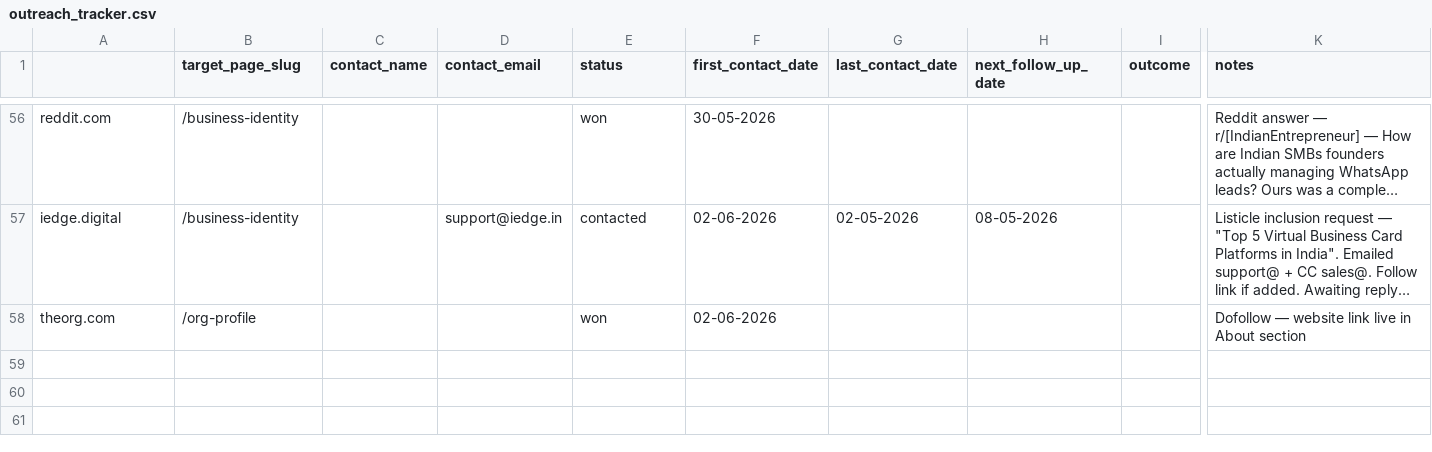
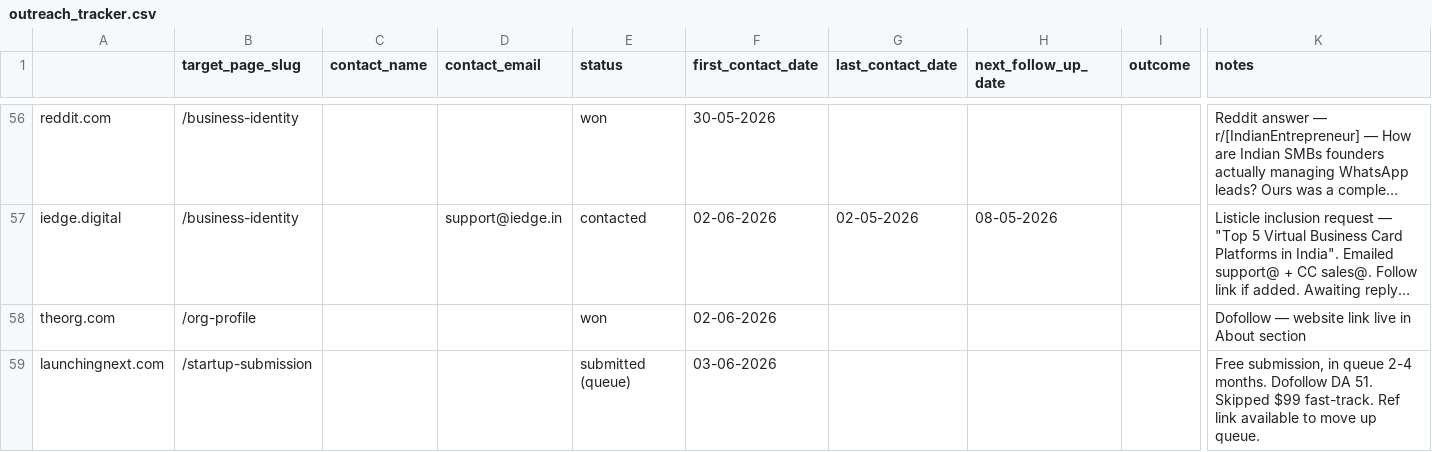
Before and after one commit to vedantacore-admin/profiletap-seo-os, a CSV file: projects/profiletap/data/backlinks/outreach_tracker.csv, drawn as a sheet; only a part is shown, gaps mark what is left out; long unchanged cells end in …; rows hold the shown columns only; the diff names each change by its address in the sheet, - before the commit and + after, or states it on an @@ line.

Commit message:
Add new outreach entry for launchingnext.com and update existing records for iedge.digital and theorg.com

```diff
--- a/projects/profiletap/data/backlinks/outreach_tracker.csv
+++ b/projects/profiletap/data/backlinks/outreach_tracker.csv
+row 59: launchingnext.com | /startup-submission |  |  | submitted (queue) | 03-06-2026 |  |  |  | Free submission, in queue 2-4 months. Dofollow DA 51. Skipped $99 fast-track. Ref link available to move up queue.
```
